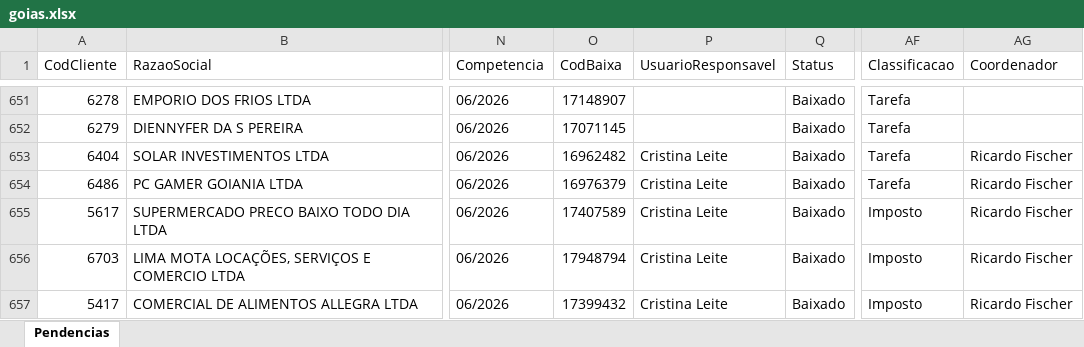
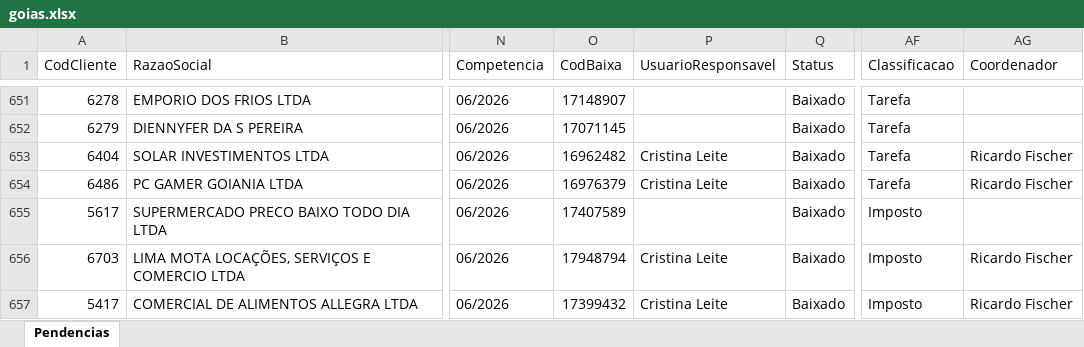
Before and after one commit to willianemanoel/Portal-das-tarefas-teste-, an Excel workbook: dados/base/goias.xlsx, sheet Pendencias, drawn as a sheet; only a part is shown, gaps mark what is left out; values as stored, in another font and other column widths than the file's, no borders; the diff covers the shown part only; the diff names each change by its address in the sheet, - before the commit and + after, or states it on an @@ line.

```diff
--- a/dados/base/goias.xlsx (sheet Pendencias)
+++ b/dados/base/goias.xlsx (sheet Pendencias)
-P655 (UsuarioResponsavel): Cristina Leite
+P655 (UsuarioResponsavel): (empty)
-AG655 (Coordenador): Ricardo Fischer
+AG655 (Coordenador): (empty)
```
Also changed, not shown: 4 added rows, 4 removed rows and 20 edited cells elsewhere in this sheet, dados/base/santos.xlsx, 1 other file.
